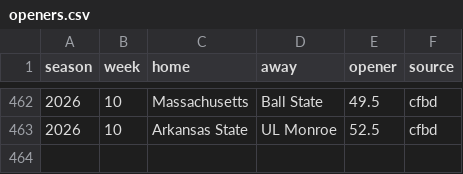
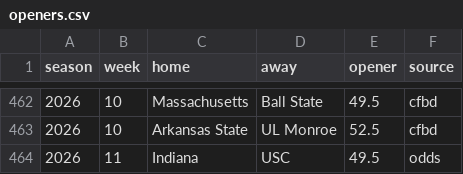
Before and after one commit to aberni03/ncaaf-totals-edge, a CSV file: out/openers.csv, drawn as a sheet; only a part is shown, gaps mark what is left out; the diff names each change by its address in the sheet, - before the commit and + after, or states it on an @@ line.

```diff
--- a/out/openers.csv
+++ b/out/openers.csv
+row 464: 2026 | 11 | Indiana | USC | 49.5 | odds
```
Also changed, not shown: out/odds_snapshots.csv, out/picks_log.csv, 7 other files.
